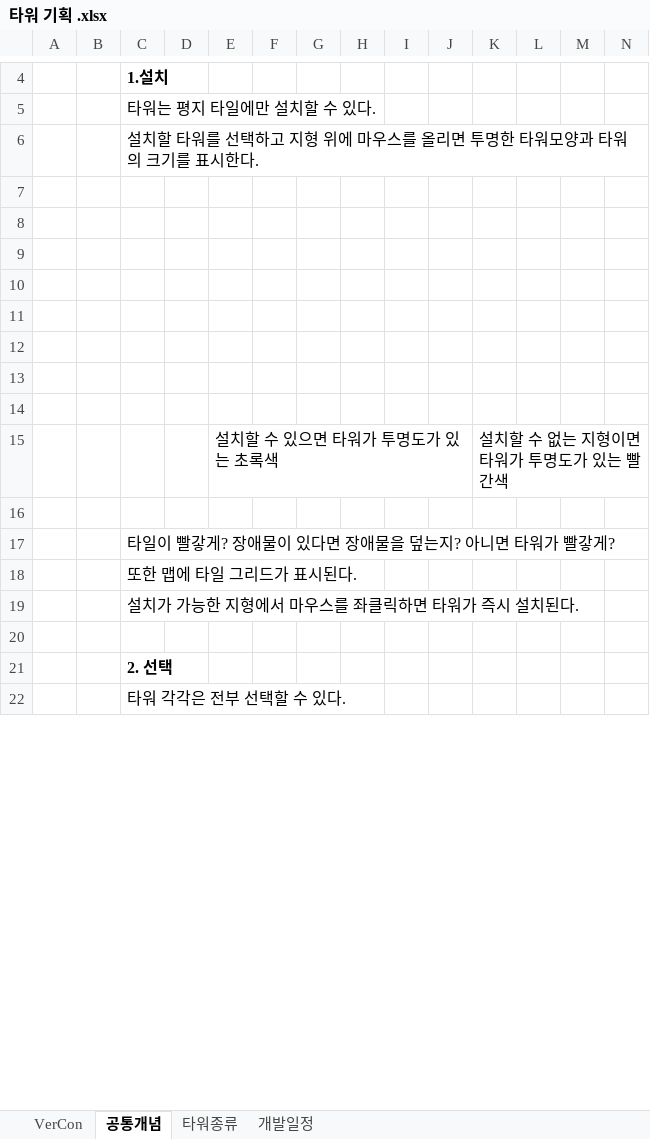
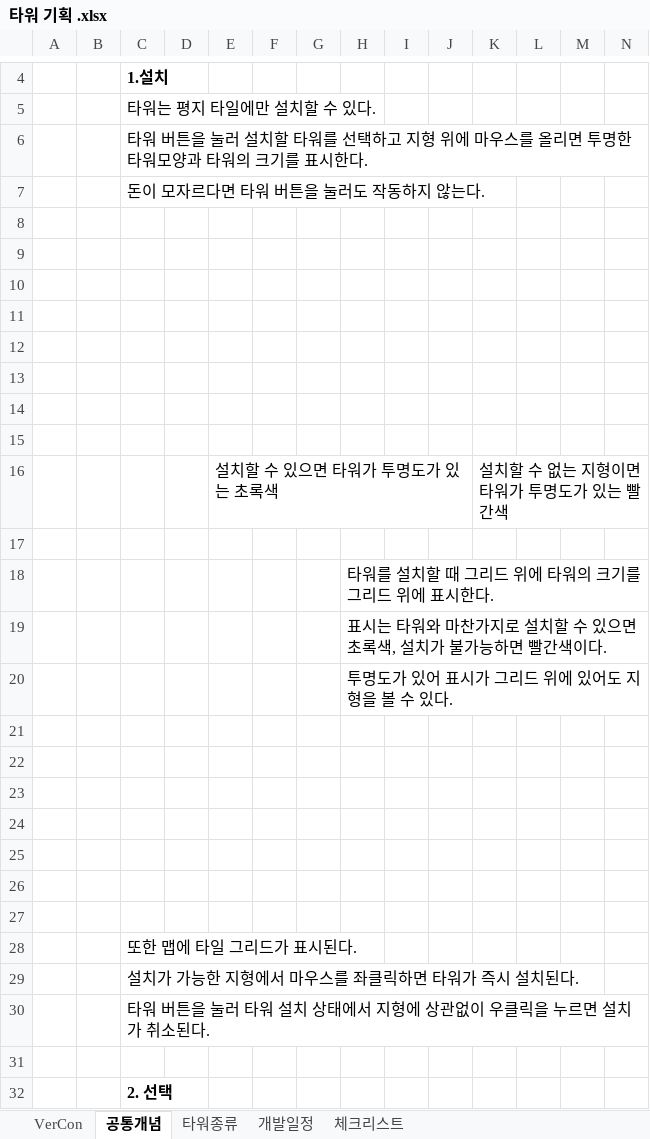
Before and after one commit to ChoWook/PlumTowerDefecne, an Excel workbook: Design/타워 기획 .xlsx, sheet 공통개념, drawn as a sheet; only a part is shown, gaps mark what is left out; the shorter side is filled out with more unchanged rows; values as stored, in another font and other column widths than the file's, no borders; charts and pictures not drawn; addresses are those after the commit; rows hold the shown columns only; the diff names each change by its address in the sheet, - before the commit and + after, or states it on an @@ line.

Commit message:
신동훈 타워 공통개념 수정, 체크리스트 추가

```diff
--- a/Design/타워 기획 .xlsx (sheet 공통개념)
+++ b/Design/타워 기획 .xlsx (sheet 공통개념)
+sheet tab: 체크리스트
-C6: 설치할…
+C6: 타워 버튼을 눌러 설치할…
+row 7:  |  | 돈이 모자르다면 타워 버튼을 눌러도 작동하지 않는다.
+row 18:  |  |  |  |  |  |  | 타워를 설치할 때 그리드 위에 타워의 크기를 그리드 위에 표시한다.
+row 19:  |  |  |  |  |  |  | 표시는 타워와 마찬가지로 설치할 수 있으면 초록색, 설치가 불가능하면 빨간색이다.
+row 20:  |  |  |  |  |  |  | 투명도가 있어 표시가 그리드 위에 있어도 지형을 볼 수 있다.
-C21: 타일이 빨갛게? 장애물이 있다면 장애물을 덮는지? 아니면 타워가 빨갛게?
+C21: (empty)
+row 22: (empty)
+row 23: (empty)
+row 24: (empty)
+row 25: (empty)
+row 26: (empty)
+row 27: (empty)
+row 30:  |  | 타워 버튼을 눌러 타워 설치 상태에서 지형에 상관없이 우클릭을 누르면 설치가 취소된다.
```
Also changed, not shown: sheet 타워종류, sheet VerCon, charts or pictures.
